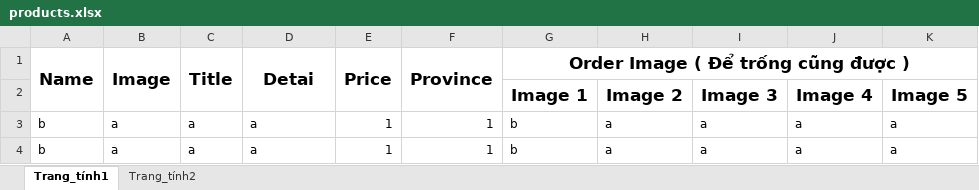
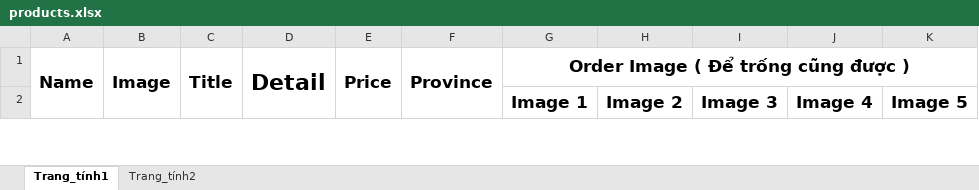
Before and after one commit to danhy989/UitTravel, an Excel workbook: products.xlsx, sheet Trang_tính1, drawn as a sheet; only a part is shown; values as stored, in another font and other column widths than the file's, no borders; removed rows and columns are numbered as before the commit, all else as after; the diff covers the shown part only; the diff names each change by its address in the sheet, - before the commit and + after, or states it on an @@ line.

```diff
--- a/products.xlsx (sheet Trang_tính1)
+++ b/products.xlsx (sheet Trang_tính1)
-D1: Detai
+D1: Detail
@@ D1 text size: larger @@
-row 3: b | a | a | a | 1 | 1 | b | a | a | a | a
-row 4: b | a | a | a | 1 | 1 | b | a | a | a | a
```
Also changed, not shown: 5 added rows and 1 removed row elsewhere in this sheet, 6 other files.
